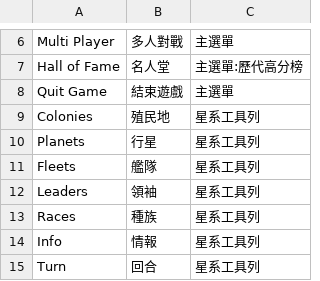
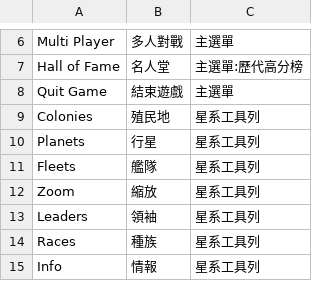
Before and after one commit to wicanr2/master-of-orion2-remake-cht, a TSV file: assets/i18n/menu.tsv, drawn as a sheet; only a part is shown, gaps mark what is left out; the shorter side is filled out with more unchanged rows.

```diff
--- a/assets/i18n/menu.tsv
+++ b/assets/i18n/menu.tsv
@@ -11,2 +11,3 @@ Planets	行星	星系工具列
 Fleets	艦隊	星系工具列
+Zoom	縮放	星系工具列
 Leaders	領袖	星系工具列
```
Also changed, not shown: 1 other file.
